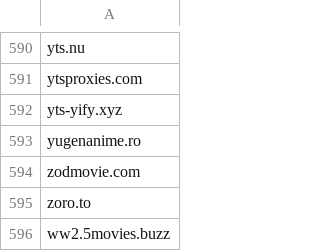
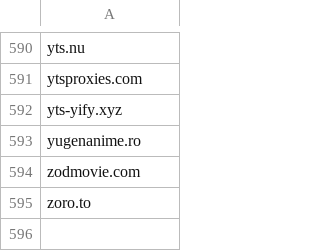
Before and after one commit to GVI-ONE-Cyber/Dynamic_Lists, a CSV file: illegal-streaming-domains.csv, drawn as a sheet; only a part is shown, gaps mark what is left out; the diff names each change by its address in the sheet, - before the commit and + after, or states it on an @@ line.

Commit message:
Update illegal-streaming-domains.csv

```diff
--- a/illegal-streaming-domains.csv
+++ b/illegal-streaming-domains.csv
-row 596: ww2.5movies.buzz
```
